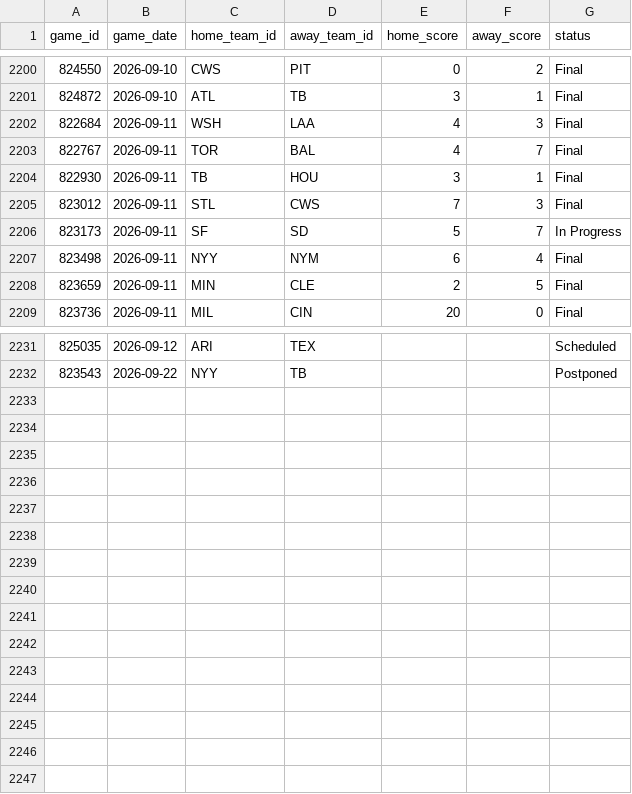
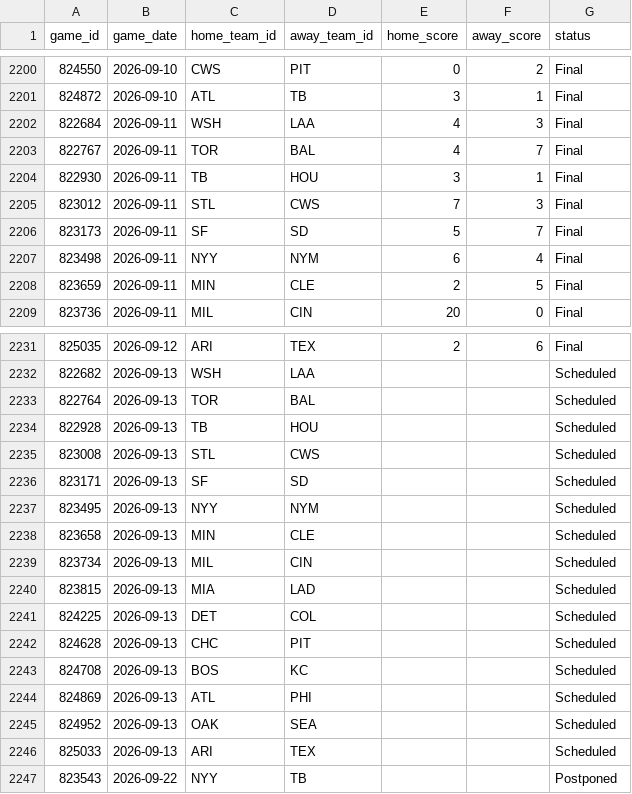
Before and after one commit to gigadon/Thats-Baseball, a CSV file: data/games_2026.csv, drawn as a sheet; only a part is shown, gaps mark what is left out; the diff covers the shown part only.

```diff
--- a/data/games_2026.csv
+++ b/data/games_2026.csv
@@ -2205,3 +2205,3 @@ game_id,game_date,home_team_id,away_team_id,home_score,away_score,status
 823012,2026-09-11,STL,CWS,7,3,Final
-823173,2026-09-11,SF,SD,5,7,In Progress
+823173,2026-09-11,SF,SD,5,7,Final
 823498,2026-09-11,NYY,NYM,6,4,Final
@@ -2231,2 +2231,17 @@ game_id,game_date,home_team_id,away_team_id,home_score,away_score,status
-825035,2026-09-12,ARI,TEX,,,Scheduled
+825035,2026-09-12,ARI,TEX,2,6,Final
+822682,2026-09-13,WSH,LAA,,,Scheduled
+822764,2026-09-13,TOR,BAL,,,Scheduled
+822928,2026-09-13,TB,HOU,,,Scheduled
+823008,2026-09-13,STL,CWS,,,Scheduled
+823171,2026-09-13,SF,SD,,,Scheduled
+823495,2026-09-13,NYY,NYM,,,Scheduled
+823658,2026-09-13,MIN,CLE,,,Scheduled
+823734,2026-09-13,MIL,CIN,,,Scheduled
+823815,2026-09-13,MIA,LAD,,,Scheduled
+824225,2026-09-13,DET,COL,,,Scheduled
+824628,2026-09-13,CHC,PIT,,,Scheduled
+824708,2026-09-13,BOS,KC,,,Scheduled
+824869,2026-09-13,ATL,PHI,,,Scheduled
+824952,2026-09-13,OAK,SEA,,,Scheduled
+825033,2026-09-13,ARI,TEX,,,Scheduled
 823543,2026-09-22,NYY,TB,,,Postponed
```
Also changed, not shown: 44 edited cells elsewhere in this file, data/odds_history.csv, 7 other files.
